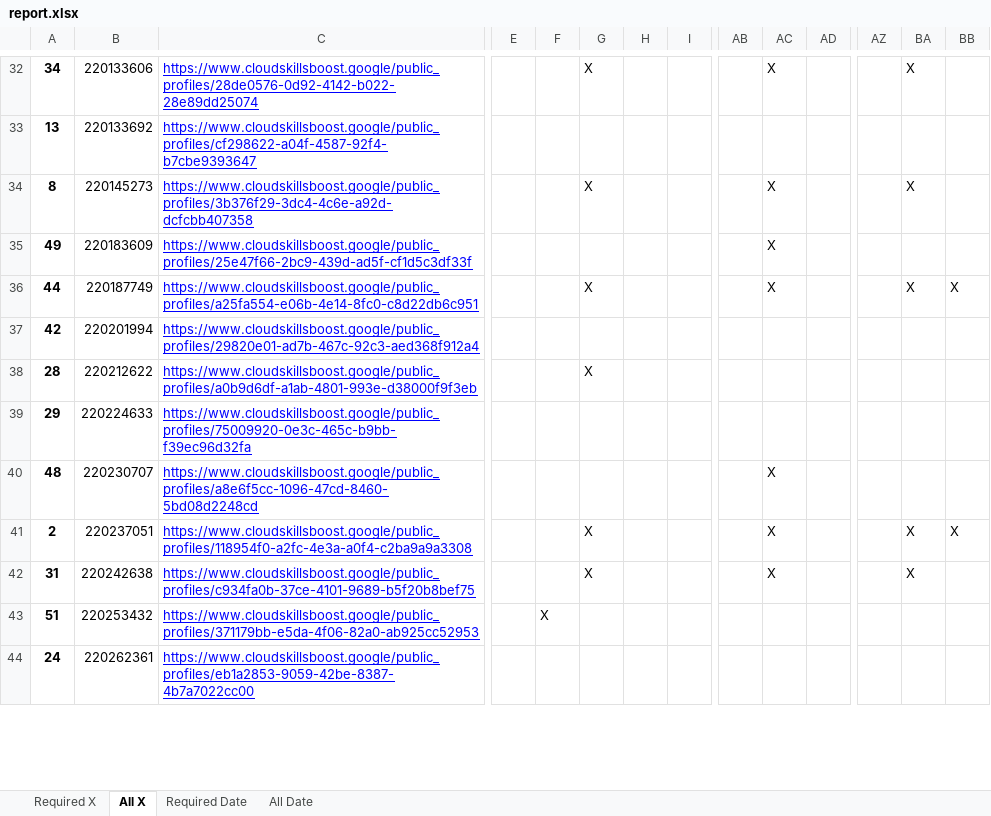
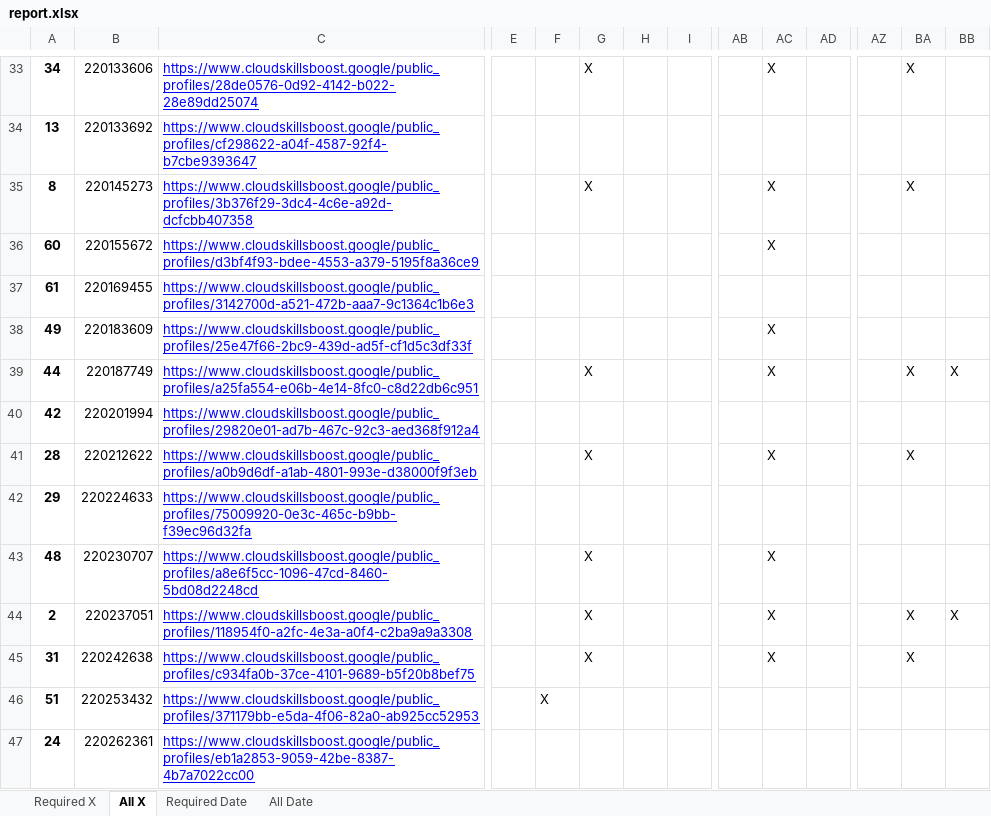
Before and after one commit to wongcyrus/google-cloud-skills-boost-progress-checker, an Excel workbook: report.xlsx, sheet All X, drawn as a sheet; only a part is shown, gaps mark what is left out; values as stored, in another font and other column widths than the file's, no borders; addresses are those after the commit; rows hold the shown columns only; the diff covers the shown part only; the diff names each change by its address in the sheet, - before the commit and + after, or states it on an @@ line.

```diff
--- a/report.xlsx (sheet All X)
+++ b/report.xlsx (sheet All X)
+row 36: 60 | 220155672 | https://www.cloudskillsboost.google/public_profiles/d3bf4f93-bdee-4553-a379-5195f8a36ce9 |  |  |  |  |  |  | X
+row 37: 61 | 220169455 | https://www.cloudskillsboost.google/public_profiles/3142700d-a521-472b-aaa7-9c1364c1b6e3
-AC41: (empty)
+AC41: X
-BA41: (empty)
+BA41: X
-G43: (empty)
+G43: X
```
Also changed, not shown: 1 added row and 7 edited cells elsewhere in this sheet, sheet Required X, sheet All Date, sheet Required Date, 2 other files.
